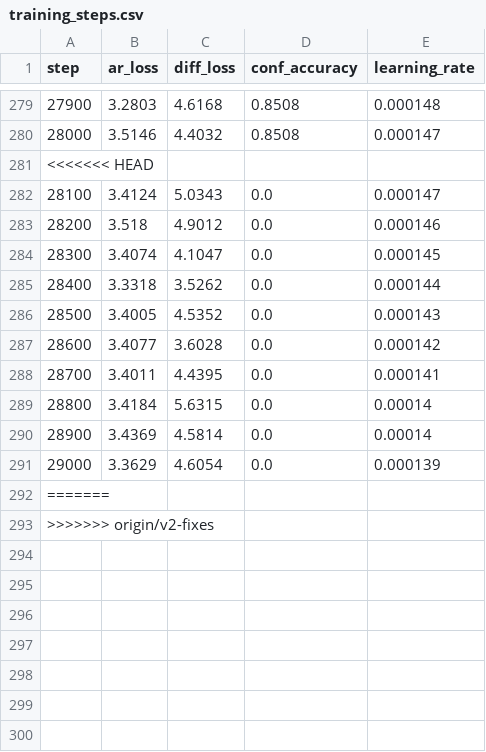
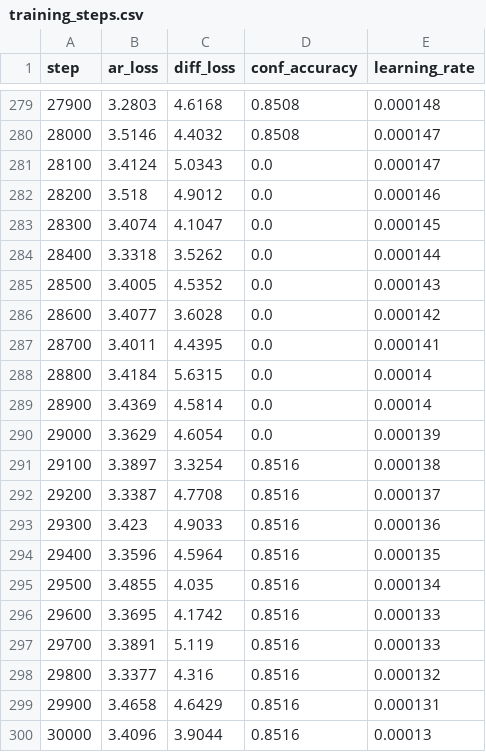
Before and after one commit to BITBANSHEE-C137/KahnemanHybridExperiment, a CSV file: experiments/training_steps.csv, drawn as a sheet; only a part is shown, gaps mark what is left out.

Commit message:
Update experiment CSVs (auto-export at step 9000)

```diff
--- a/experiments/training_steps.csv
+++ b/experiments/training_steps.csv
@@ -280,3 +280,2 @@ step,ar_loss,diff_loss,conf_accuracy,learning_rate
 28000,3.5146,4.4032,0.8508,0.000147
-<<<<<<< HEAD
 28100,3.4124,5.0343,0.0,0.000147
@@ -291,3 +290,11 @@ step,ar_loss,diff_loss,conf_accuracy,learning_rate
 29000,3.3629,4.6054,0.0,0.000139
-=======
->>>>>>> origin/v2-fixes
+29100,3.3897,3.3254,0.8516,0.000138
+29200,3.3387,4.7708,0.8516,0.000137
+29300,3.423,4.9033,0.8516,0.000136
+29400,3.3596,4.5964,0.8516,0.000135
+29500,3.4855,4.035,0.8516,0.000134
+29600,3.3695,4.1742,0.8516,0.000133
+29700,3.3891,5.119,0.8516,0.000133
+29800,3.3377,4.316,0.8516,0.000132
+29900,3.4658,4.6429,0.8516,0.000131
+30000,3.4096,3.9044,0.8516,0.00013
```
Also changed, not shown: experiments/eval_metrics.csv.
